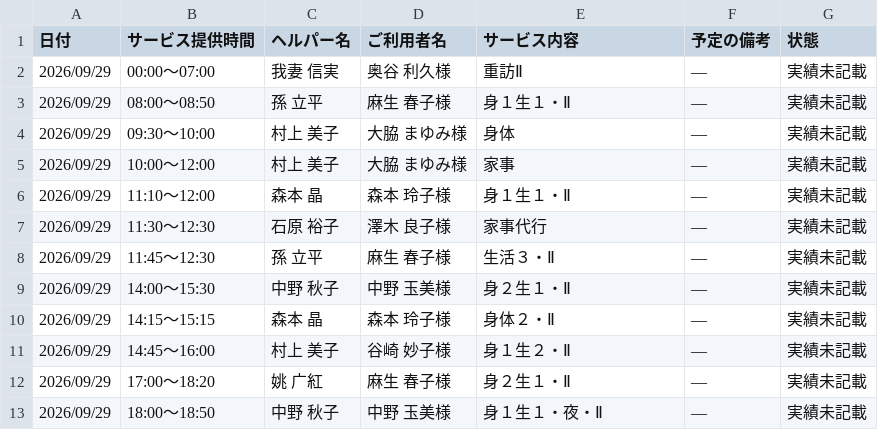
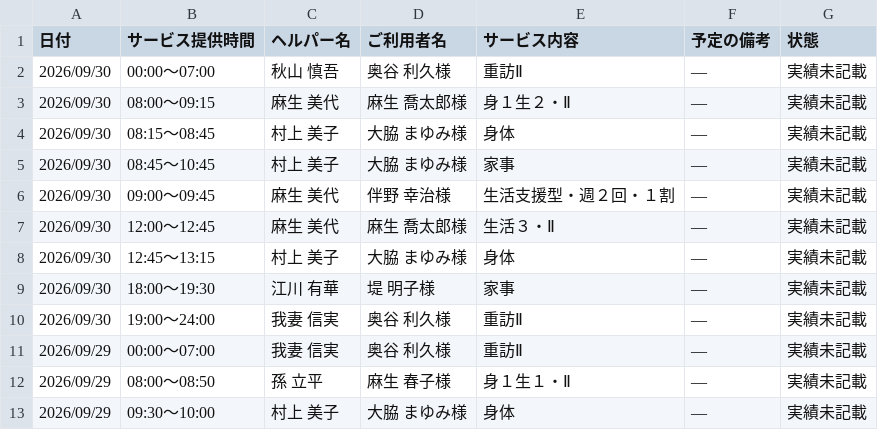
Before and after one commit to yyamamoto-stack/kaigo, a CSV file: data/実績未記載リスト.csv, drawn as a sheet; only a part is shown; the shorter side is filled out with more unchanged rows; the diff names each change by its address in the sheet, - before the commit and + after, or states it on an @@ line.

```diff
--- a/data/実績未記載リスト.csv
+++ b/data/実績未記載リスト.csv
+row 2: 2026/09/30 | 00:00～07:00 | 秋山 慎吾 | 奥谷 利久様 | 重訪Ⅱ | ― | 実績未記載
+row 3: 2026/09/30 | 08:00～09:15 | 麻生 美代 | 麻生 喬太郎様 | 身１生２・Ⅱ | ― | 実績未記載
+row 4: 2026/09/30 | 08:15～08:45 | 村上 美子 | 大脇 まゆみ様 | 身体 | ― | 実績未記載
+row 5: 2026/09/30 | 08:45～10:45 | 村上 美子 | 大脇 まゆみ様 | 家事 | ― | 実績未記載
+row 6: 2026/09/30 | 09:00～09:45 | 麻生 美代 | 伴野 幸治様 | 生活支援型・週２回・１割 | ― | 実績未記載
+row 7: 2026/09/30 | 12:00～12:45 | 麻生 美代 | 麻生 喬太郎様 | 生活３・Ⅱ | ― | 実績未記載
+row 8: 2026/09/30 | 12:45～13:15 | 村上 美子 | 大脇 まゆみ様 | 身体 | ― | 実績未記載
+row 9: 2026/09/30 | 18:00～19:30 | 江川 有華 | 堤 明子様 | 家事 | ― | 実績未記載
+row 10: 2026/09/30 | 19:00～24:00 | 我妻 信実 | 奥谷 利久様 | 重訪Ⅱ | ― | 実績未記載
```
